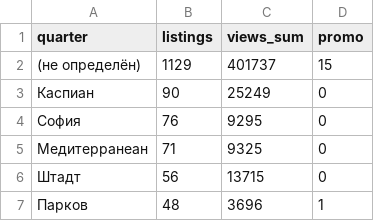
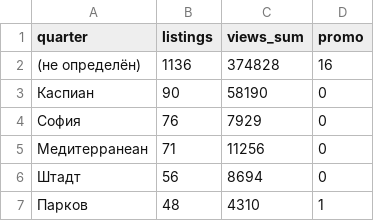
Before and after one commit to antonina-katlinskaya/realt-collector, a CSV file: data/analytics/quarters_summary.csv, drawn as a sheet.

```diff
--- a/data/analytics/quarters_summary.csv
+++ b/data/analytics/quarters_summary.csv
@@ -1,7 +1,7 @@
 quarter,listings,views_sum,promo
-(не определён),1129,401737,15
-Каспиан,90,25249,0
-София,76,9295,0
-Медитерранеан,71,9325,0
-Штадт,56,13715,0
-Парков,48,3696,1
+(не определён),1136,374828,16
+Каспиан,90,58190,0
+София,76,7929,0
+Медитерранеан,71,11256,0
+Штадт,56,8694,0
+Парков,48,4310,1
```
Also changed, not shown: data/analytics/agents_summary.csv, data/analytics/changes_last_period.csv, 7 other files.
